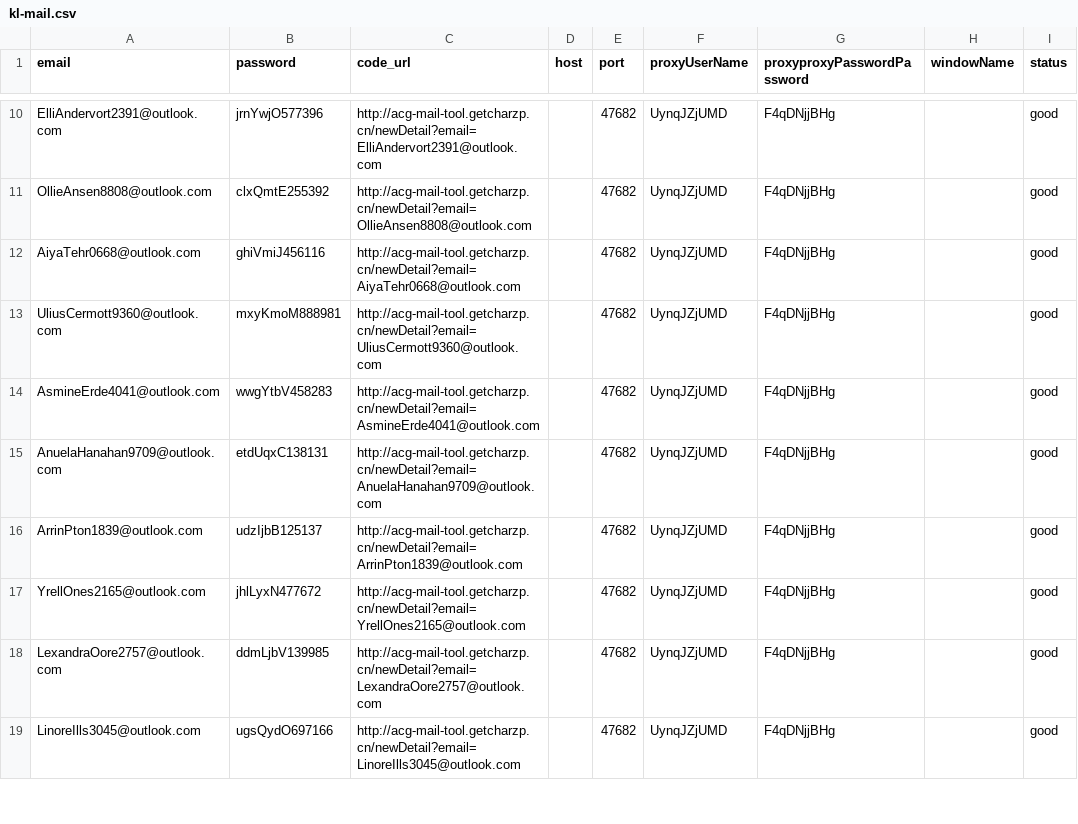
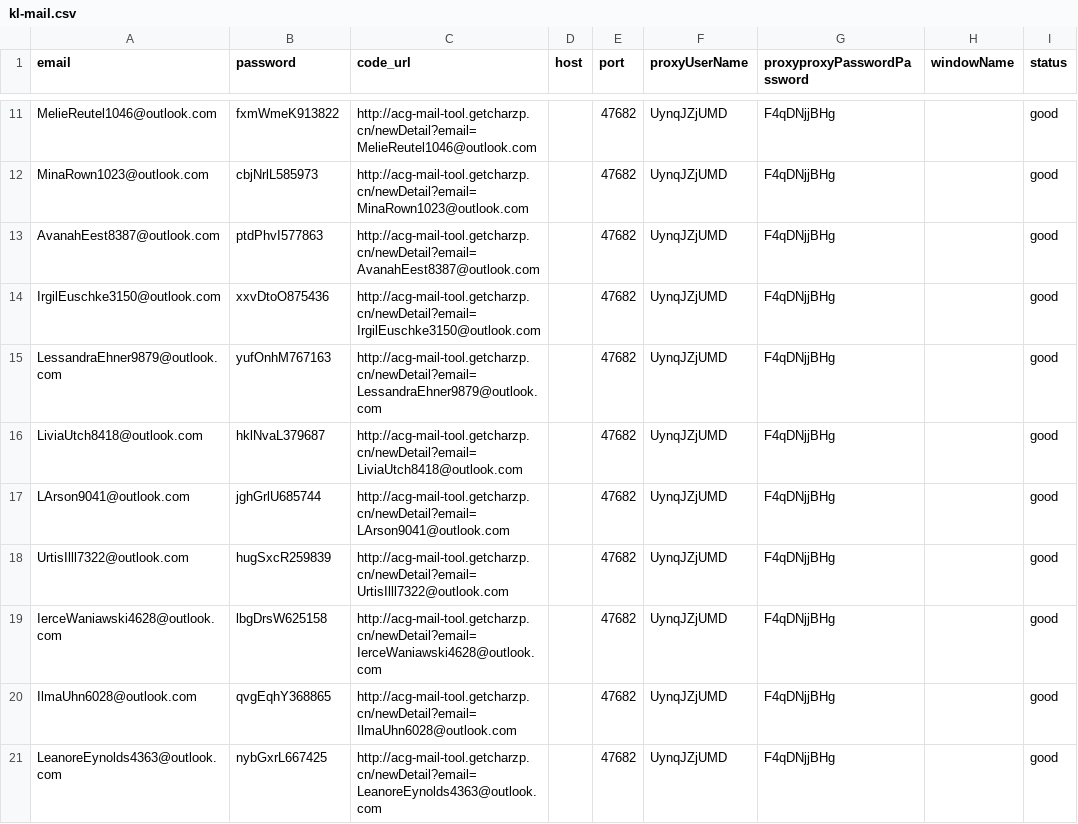
Before and after one commit to Fanjuanjuan7/KL_AI, a CSV file: kl-mail.csv, drawn as a sheet; only a part is shown, gaps mark what is left out; addresses are those after the commit; the diff covers the shown part only; the diff names each change by its address in the sheet, - before the commit and + after, or states it on an @@ line.

```diff
--- a/kl-mail.csv
+++ b/kl-mail.csv
-A11 (email): ElliAndervort2391@outlook.com
+A11 (email): MelieReutel1046@outlook.com
-B11 (password): jrnYwjO577396
+B11 (password): fxmWmeK913822
-C11 (code_url): http://acg-mail-tool.getcharzp.cn/newDetail?email=ElliAndervort2391@outlook.com
+C11 (code_url): http://acg-mail-tool.getcharzp.cn/newDetail?email=MelieReutel1046@outlook.com
-A12 (email): OllieAnsen8808@outlook.com
+A12 (email): MinaRown1023@outlook.com
-B12 (password): clxQmtE255392
+B12 (password): cbjNrlL585973
-C12 (code_url): http://acg-mail-tool.getcharzp.cn/newDetail?email=OllieAnsen8808@outlook.com
+C12 (code_url): http://acg-mail-tool.getcharzp.cn/newDetail?email=MinaRown1023@outlook.com
-A13 (email): AiyaTehr0668@outlook.com
+A13 (email): AvanahEest8387@outlook.com
-B13 (password): ghiVmiJ456116
+B13 (password): ptdPhvI577863
-C13 (code_url): http://acg-mail-tool.getcharzp.cn/newDetail?email=AiyaTehr0668@outlook.com
+C13 (code_url): http://acg-mail-tool.getcharzp.cn/newDetail?email=AvanahEest8387@outlook.com
-A14 (email): UliusCermott9360@outlook.com
+A14 (email): IrgilEuschke3150@outlook.com
-B14 (password): mxyKmoM888981
+B14 (password): xxvDtoO875436
-C14 (code_url): http://acg-mail-tool.getcharzp.cn/newDetail?email=UliusCermott9360@outlook.com
+C14 (code_url): http://acg-mail-tool.getcharzp.cn/newDetail?email=IrgilEuschke3150@outlook.com
-A15 (email): AsmineErde4041@outlook.com
+A15 (email): LessandraEhner9879@outlook.com
-B15 (password): wwgYtbV458283
+B15 (password): yufOnhM767163
-C15 (code_url): http://acg-mail-tool.getcharzp.cn/newDetail?email=AsmineErde4041@outlook.com
+C15 (code_url): http://acg-mail-tool.getcharzp.cn/newDetail?email=LessandraEhner9879@outlook.com
-A16 (email): AnuelaHanahan9709@outlook.com
+A16 (email): LiviaUtch8418@outlook.com
-B16 (password): etdUqxC138131
+B16 (password): hklNvaL379687
-C16 (code_url): http://acg-mail-tool.getcharzp.cn/newDetail?email=AnuelaHanahan9709@outlook.com
+C16 (code_url): http://acg-mail-tool.getcharzp.cn/newDetail?email=LiviaUtch8418@outlook.com
-A17 (email): ArrinPton1839@outlook.com
+A17 (email): LArson9041@outlook.com
-B17 (password): udzIjbB125137
+B17 (password): jghGrlU685744
-C17 (code_url): http://acg-mail-tool.getcharzp.cn/newDetail?email=ArrinPton1839@outlook.com
+C17 (code_url): http://acg-mail-tool.getcharzp.cn/newDetail?email=LArson9041@outlook.com
-A18 (email): YrellOnes2165@outlook.com
+A18 (email): UrtisIlll7322@outlook.com
-B18 (password): jhlLyxN477672
+B18 (password): hugSxcR259839
-C18 (code_url): http://acg-mail-tool.getcharzp.cn/newDetail?email=YrellOnes2165@outlook.com
+C18 (code_url): http://acg-mail-tool.getcharzp.cn/newDetail?email=UrtisIlll7322@outlook.com
-A19 (email): LexandraOore2757@outlook.com
+A19 (email): IerceWaniawski4628@outlook.com
-B19 (password): ddmLjbV139985
+B19 (password): lbgDrsW625158
-C19 (code_url): http://acg-mail-tool.getcharzp.cn/newDetail?email=LexandraOore2757@outlook.com
+C19 (code_url): http://acg-mail-tool.getcharzp.cn/newDetail?email=IerceWaniawski4628@outlook.com
+row 20: IlmaUhn6028@outlook.com | qvgEqhY368865 | http://acg-mail-tool.getcharzp.cn/newDetail?email=IlmaUhn6028@outlook.com |  | 47682 | UynqJZjUMD | F4qDNjjBHg |  | good
-A21 (email): LinoreIlls3045@outlook.com
+A21 (email): LeanoreEynolds4363@outlook.com
-B21 (password): ugsQydO697166
+B21 (password): nybGxrL667425
-C21 (code_url): http://acg-mail-tool.getcharzp.cn/newDetail?email=LinoreIlls3045@outlook.com
+C21 (code_url): http://acg-mail-tool.getcharzp.cn/newDetail?email=LeanoreEynolds4363@outlook.com
```
Also changed, not shown: 1 added row and 122 edited cells elsewhere in this file, 20 other files.
